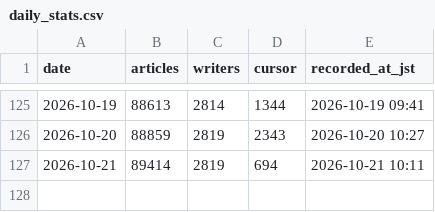
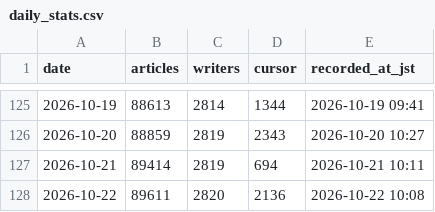
Before and after one commit to south0120/substack-portal, a CSV file: reports/daily_stats.csv, drawn as a sheet; only a part is shown, gaps mark what is left out.

```diff
--- a/reports/daily_stats.csv
+++ b/reports/daily_stats.csv
@@ -127 +127,2 @@ date,articles,writers,cursor,recorded_at_jst
 2026-10-21,89414,2819,694,2026-10-21 10:11
+2026-10-22,89611,2820,2136,2026-10-22 10:08
```
Also changed, not shown: 1 other file.
